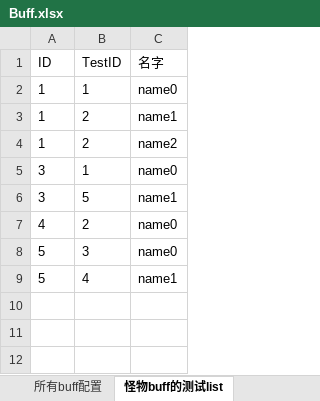
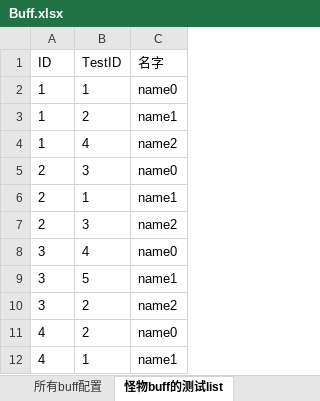
Before and after one commit to WarbleWavelet/RealFram_20220710_2018.2.10f1, an Excel workbook: RealFram_20220710_2018.2.10f1/Data/Excel/Buff.xlsx, sheet 怪物buff的测试list, drawn as a sheet; values as stored, in another font and other column widths than the file's, no borders; removed rows and columns are numbered as before the commit, all else as after; the diff names each change by its address in the sheet, - before the commit and + after, or states it on an @@ line.

```diff
--- a/RealFram_20220710_2018.2.10f1/Data/Excel/Buff.xlsx (sheet 怪物buff的测试list)
+++ b/RealFram_20220710_2018.2.10f1/Data/Excel/Buff.xlsx (sheet 怪物buff的测试list)
-B4 (TestID): 2
+B4 (TestID): 4
+row 5: 2 | 3 | name0
+row 6: 2 | 1 | name1
+row 7: 2 | 3 | name2
-B8 (TestID): 1
+B8 (TestID): 4
+row 10: 3 | 2 | name2
-row 8: 5 | 3 | name0
-row 9: 5 | 4 | name1
+row 12: 4 | 1 | name1
```
Also changed, not shown: sheet 所有buff的测试list, sheet 所有怪物buff配置, sheet 所有buff配置, RealFram_20220710_2018.2.10f1/Data/Excel/G怪物.xlsx, 11 other files.
